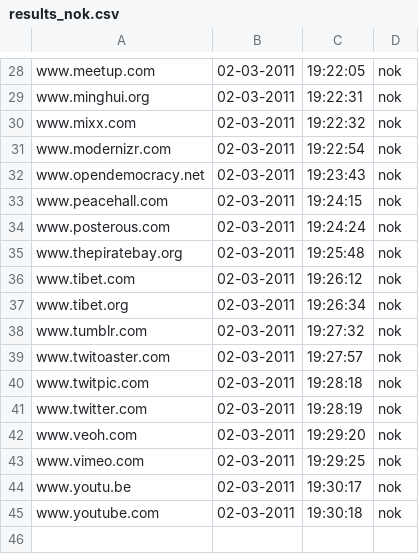
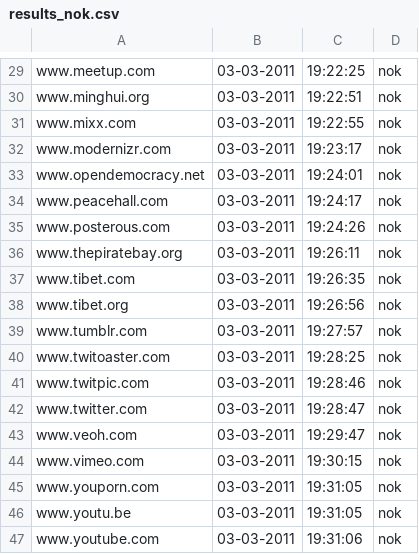
Before and after one commit to Tuinslak/GFW-URL-checker, a CSV file: testResults/cn/results_nok.csv, drawn as a sheet; only a part is shown, gaps mark what is left out; addresses are those after the commit; the diff covers the shown part only; the diff names each change by its address in the sheet, - before the commit and + after, or states it on an @@ line.

```diff
--- a/testResults/cn/results_nok.csv
+++ b/testResults/cn/results_nok.csv
-B29:B44: 02-03-2011
+B29:B44: 03-03-2011
-C29: 19:22:05
+C29: 19:22:25
-C30: 19:22:31
+C30: 19:22:51
-C31: 19:22:32
+C31: 19:22:55
-C32: 19:22:54
+C32: 19:23:17
-C33: 19:23:43
+C33: 19:24:01
-C34: 19:24:15
+C34: 19:24:17
-C35: 19:24:24
+C35: 19:24:26
-C36: 19:25:48
+C36: 19:26:11
-C37: 19:26:12
+C37: 19:26:35
-C38: 19:26:34
+C38: 19:26:56
-C39: 19:27:32
+C39: 19:27:57
-C40: 19:27:57
+C40: 19:28:25
-C41: 19:28:18
+C41: 19:28:46
-C42: 19:28:19
+C42: 19:28:47
-C43: 19:29:20
+C43: 19:29:47
-C44: 19:29:25
+C44: 19:30:15
+row 45: www.youporn.com | 03-03-2011 | 19:31:05 | nok
-B46:B47: 02-03-2011
+B46:B47: 03-03-2011
-C46: 19:30:17
+C46: 19:31:05
-C47: 19:30:18
+C47: 19:31:06
```
Also changed, not shown: 1 added row and 54 edited cells elsewhere in this file, testResults/cn/results.csv, testResults/cn/results_ok.csv.
